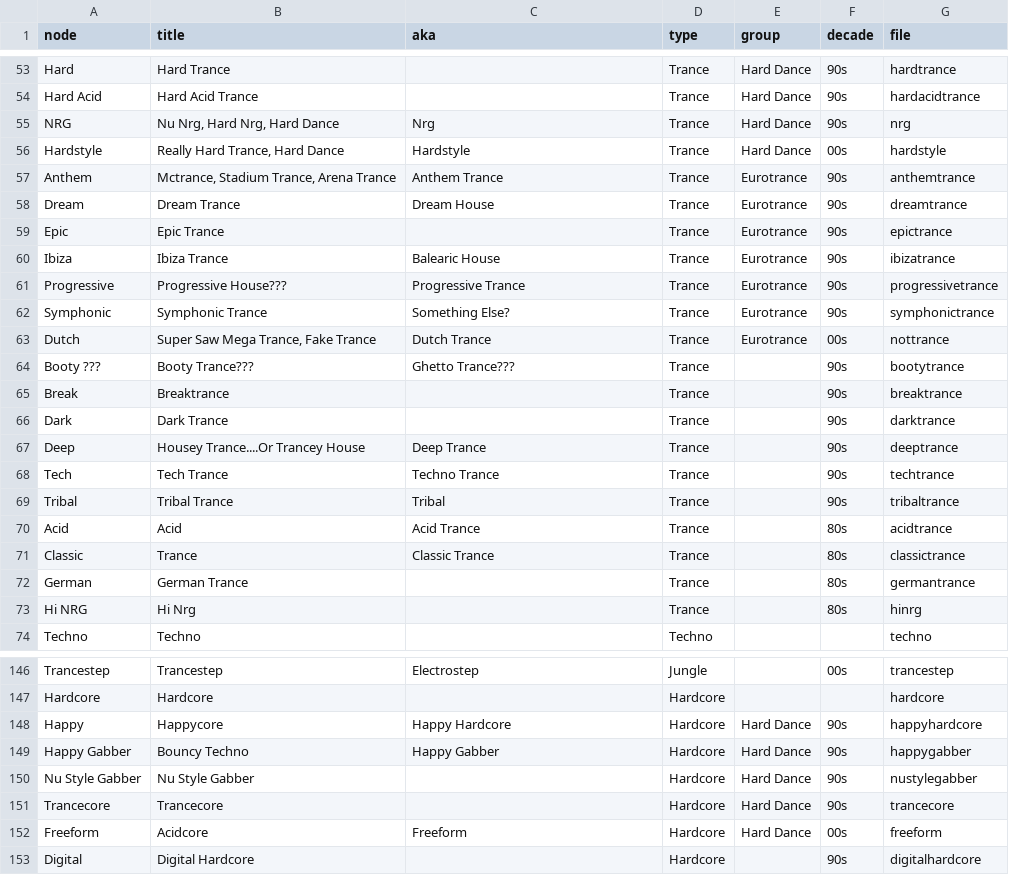
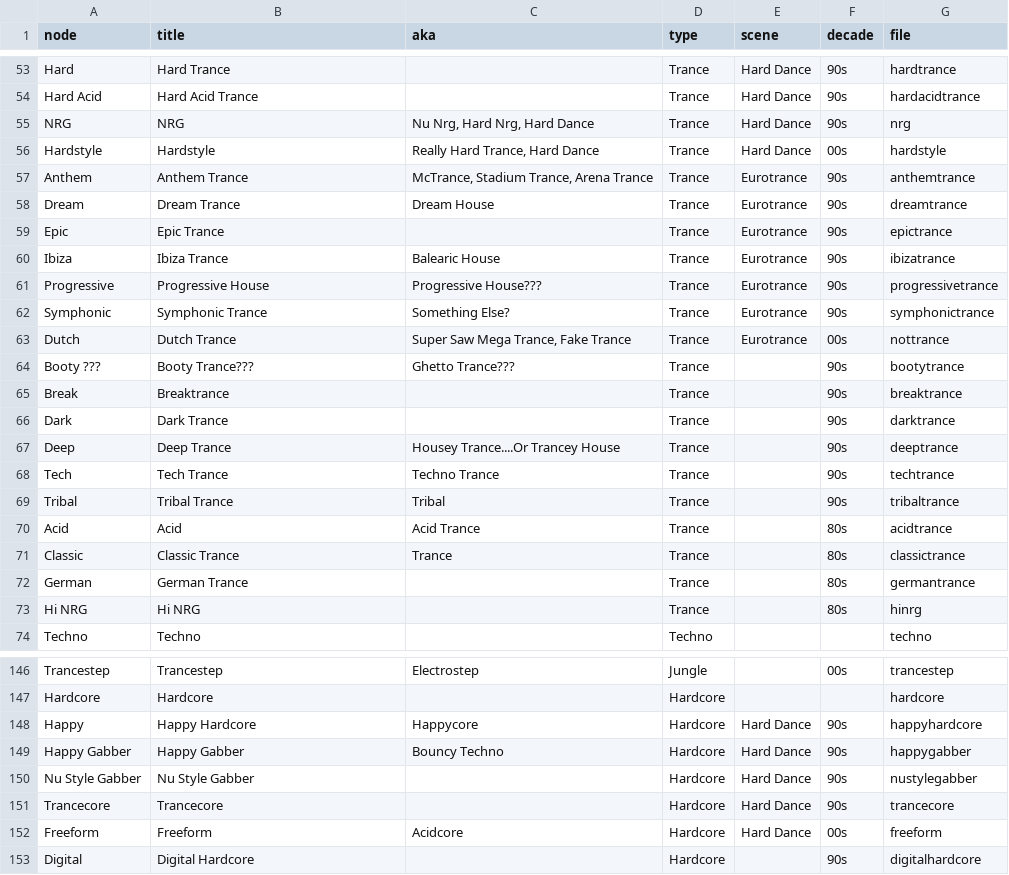
Before and after one commit to igorbrigadir/ishkurs-guide-dataset, a CSV file: genres.csv, drawn as a sheet; only a part is shown, gaps mark what is left out; the diff covers the shown part only.

Commit message:
fix genre names and aka # 2

```diff
--- a/genres.csv
+++ b/genres.csv
@@ -1 +1 @@
-node,title,aka,type,group,decade,file
+node,title,aka,type,scene,decade,file
@@ -54,5 +54,5 @@ Hard,Hard Trance,,Trance,Hard Dance,90s,hardtrance
 Hard Acid,Hard Acid Trance,,Trance,Hard Dance,90s,hardacidtrance
-NRG,"Nu Nrg, Hard Nrg, Hard Dance",Nrg,Trance,Hard Dance,90s,nrg
-Hardstyle,"Really Hard Trance, Hard Dance",Hardstyle,Trance,Hard Dance,00s,hardstyle
-Anthem,"Mctrance, Stadium Trance, Arena Trance",Anthem Trance,Trance,Eurotrance,90s,anthemtrance
+NRG,NRG,"Nu Nrg, Hard Nrg, Hard Dance",Trance,Hard Dance,90s,nrg
+Hardstyle,Hardstyle,"Really Hard Trance, Hard Dance",Trance,Hard Dance,00s,hardstyle
+Anthem,Anthem Trance,"McTrance, Stadium Trance, Arena Trance",Trance,Eurotrance,90s,anthemtrance
 Dream,Dream Trance,Dream House,Trance,Eurotrance,90s,dreamtrance
@@ -60,5 +60,5 @@ Epic,Epic Trance,,Trance,Eurotrance,90s,epictrance
 Ibiza,Ibiza Trance,Balearic House,Trance,Eurotrance,90s,ibizatrance
-Progressive,Progressive House???,Progressive Trance,Trance,Eurotrance,90s,progressivetrance
+Progressive,Progressive House,Progressive House???,Trance,Eurotrance,90s,progressivetrance
 Symphonic,Symphonic Trance,Something Else?,Trance,Eurotrance,90s,symphonictrance
-Dutch,"Super Saw Mega Trance, Fake Trance",Dutch Trance,Trance,Eurotrance,00s,nottrance
+Dutch,Dutch Trance,"Super Saw Mega Trance, Fake Trance",Trance,Eurotrance,00s,nottrance
 Booty ???,Booty Trance???,Ghetto Trance???,Trance,,90s,bootytrance
@@ -66,3 +66,3 @@ Break,Breaktrance,,Trance,,90s,breaktrance
 Dark,Dark Trance,,Trance,,90s,darktrance
-Deep,Housey Trance....Or Trancey House,Deep Trance,Trance,,90s,deeptrance
+Deep,Deep Trance,Housey Trance....Or Trancey House,Trance,,90s,deeptrance
 Tech,Tech Trance,Techno Trance,Trance,,90s,techtrance
@@ -70,5 +70,5 @@ Tribal,Tribal Trance,Tribal,Trance,,90s,tribaltrance
 Acid,Acid,Acid Trance,Trance,,80s,acidtrance
-Classic,Trance,Classic Trance,Trance,,80s,classictrance
+Classic,Classic Trance,Trance,Trance,,80s,classictrance
 German,German Trance,,Trance,,80s,germantrance
-Hi NRG,Hi Nrg,,Trance,,80s,hinrg
+Hi NRG,Hi NRG,,Trance,,80s,hinrg
 Techno,Techno,,Techno,,,techno
@@ -147,7 +147,7 @@ Trancestep,Trancestep,Electrostep,Jungle,,00s,trancestep
 Hardcore,Hardcore,,Hardcore,,,hardcore
-Happy,Happycore,Happy Hardcore,Hardcore,Hard Dance,90s,happyhardcore
-Happy Gabber,Bouncy Techno,Happy Gabber,Hardcore,Hard Dance,90s,happygabber
+Happy,Happy Hardcore,Happycore,Hardcore,Hard Dance,90s,happyhardcore
+Happy Gabber,Happy Gabber,Bouncy Techno,Hardcore,Hard Dance,90s,happygabber
 Nu Style Gabber,Nu Style Gabber,,Hardcore,Hard Dance,90s,nustylegabber
 Trancecore,Trancecore,,Hardcore,Hard Dance,90s,trancecore
-Freeform,Acidcore,Freeform,Hardcore,Hard Dance,00s,freeform
+Freeform,Freeform,Acidcore,Hardcore,Hard Dance,00s,freeform
 Digital,Digital Hardcore,,Hardcore,,90s,digitalhardcore
```
Also changed, not shown: 34 edited cells elsewhere in this file.
